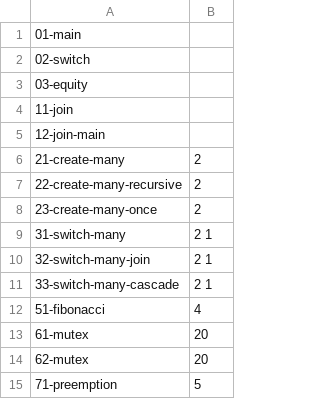
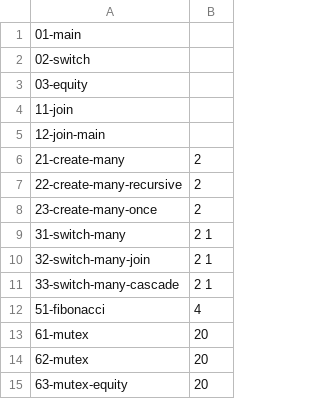
Before and after one commit to AceBasket/User-space-thread-library, a CSV file: tests.csv, drawn as a sheet; removed rows and columns are numbered as before the commit, all else as after; the diff names each change by its address in the sheet, - before the commit and + after, or states it on an @@ line.

Commit message:
adding test 63, changing of counting system for threads

```diff
--- a/tests.csv
+++ b/tests.csv
-row 15: 71-preemption | 5
+row 15: 63-mutex-equity | 20
```
Also changed, not shown: 2 other files.
